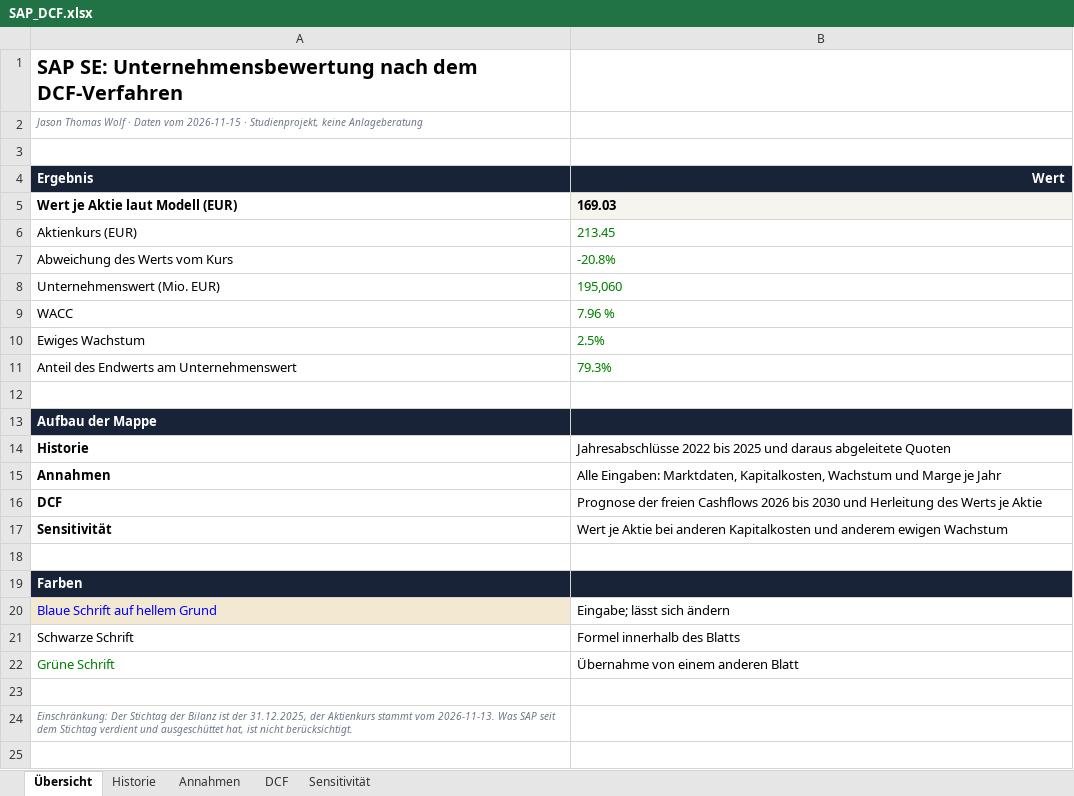
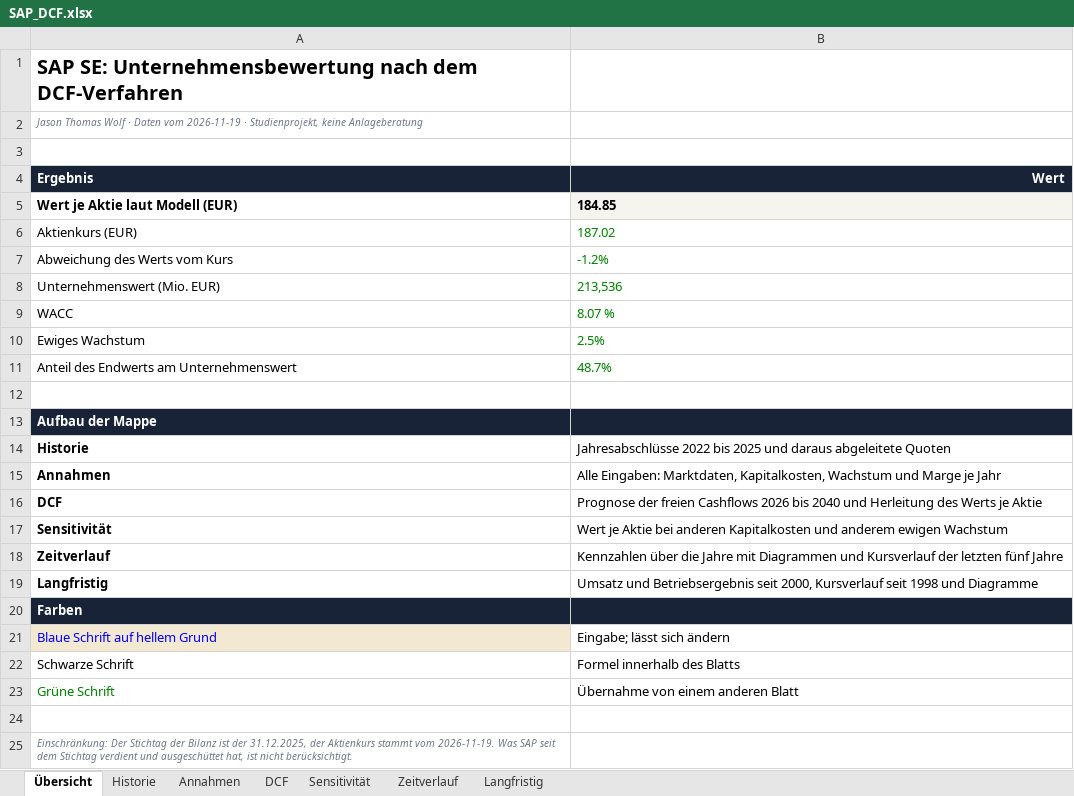
Before and after one commit to Jaywolfy/sap-dcf-bewertung, an Excel workbook: modell/SAP_DCF.xlsx, sheet Übersicht, drawn as a sheet; values as stored, in another font and other column widths than the file's, no borders; addresses are those after the commit; the diff names each change by its address in the sheet, - before the commit and + after, or states it on an @@ line.

Commit message:
Prognose bis 2040, Geschäftsberichte 2000 bis 2021 und Zeitverläufe
- Prognose von 2030 auf 2040 verlängert: Wachstum läuft auf 3 % aus,
  Marge steigt bis 2030 auf 30 % und bleibt dann stabil
- Blatt Zeitverlauf: Jahreswerte 2022 bis 2025, Kursverlauf 5 Jahre
  wöchentlich mit DAX-Vergleich
- Blatt Langfristig: Umsatz und Betriebsergebnis aus den Geschäftsberichten
  2000 bis 2021, Monatskurse seit 1998
- Umsatz 2021 korrigiert (27.842 statt 26.950 Mio. EUR)
- README auf die neuen Ergebnisse und Quellen aktualisiert

```diff
--- a/modell/SAP_DCF.xlsx (sheet Übersicht)
+++ b/modell/SAP_DCF.xlsx (sheet Übersicht)
+sheet tab: Zeitverlauf
+sheet tab: Langfristig
-A2 (Ergebnis): …Daten vom 2026-11-15 · Studienprojekt,…
+A2 (Ergebnis): …Daten vom 2026-11-19 · Studienprojekt,…
-B5 (Wert): 169.03
+B5 (Wert): 184.85
-B6 (Wert): 213.45
+B6 (Wert): 187.02
-B7 (Wert): -20.8%
+B7 (Wert): -1.2%
-B8 (Wert): 195,060
+B8 (Wert): 213,536
-B9 (Wert): 7.96 %
+B9 (Wert): 8.07 %
-B11 (Wert): 79.3%
+B11 (Wert): 48.7%
-B16 (Wert): …2026 bis 2030 und Herleitung…
+B16 (Wert): …2026 bis 2040 und Herleitung…
-row 18: (empty)
+row 18: Zeitverlauf | Kennzahlen über die Jahre mit Diagrammen und Kursverlauf der letzten fünf Jahre
+row 19: Langfristig | Umsatz und Betriebsergebnis seit 2000, Kursverlauf seit 1998 und Diagramme
-A25 (Ergebnis): …stammt vom 2026-11-13. Was SAP…
+A25 (Ergebnis): …stammt vom 2026-11-19. Was SAP…
```
Also changed, not shown: sheet DCF, sheet Sensitivität, sheet Annahmen, sheet Historie, charts or pictures, 5 other files.
